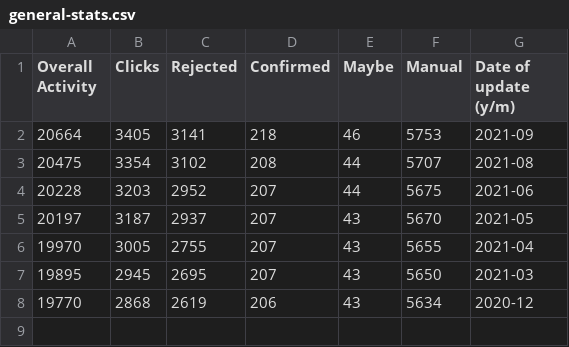
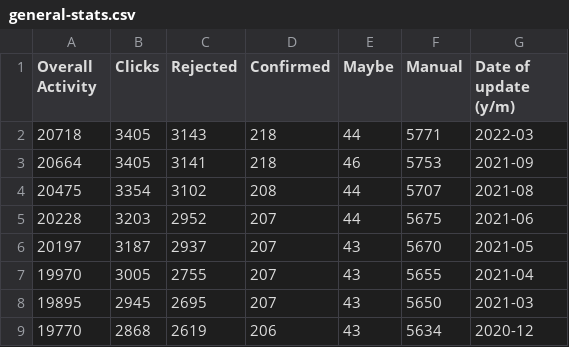
Before and after one commit to mbiesiad/asteroids-biesiada, a CSV file: tables/general-stats.csv, drawn as a sheet; the diff names each change by its address in the sheet, - before the commit and + after, or states it on an @@ line.

Commit message:
Update general-stats.csv
Update 2022-03

```diff
--- a/tables/general-stats.csv
+++ b/tables/general-stats.csv
+row 2: 20718 | 3405 | 3143 | 218 | 44 | 5771 | 2022-03
```
